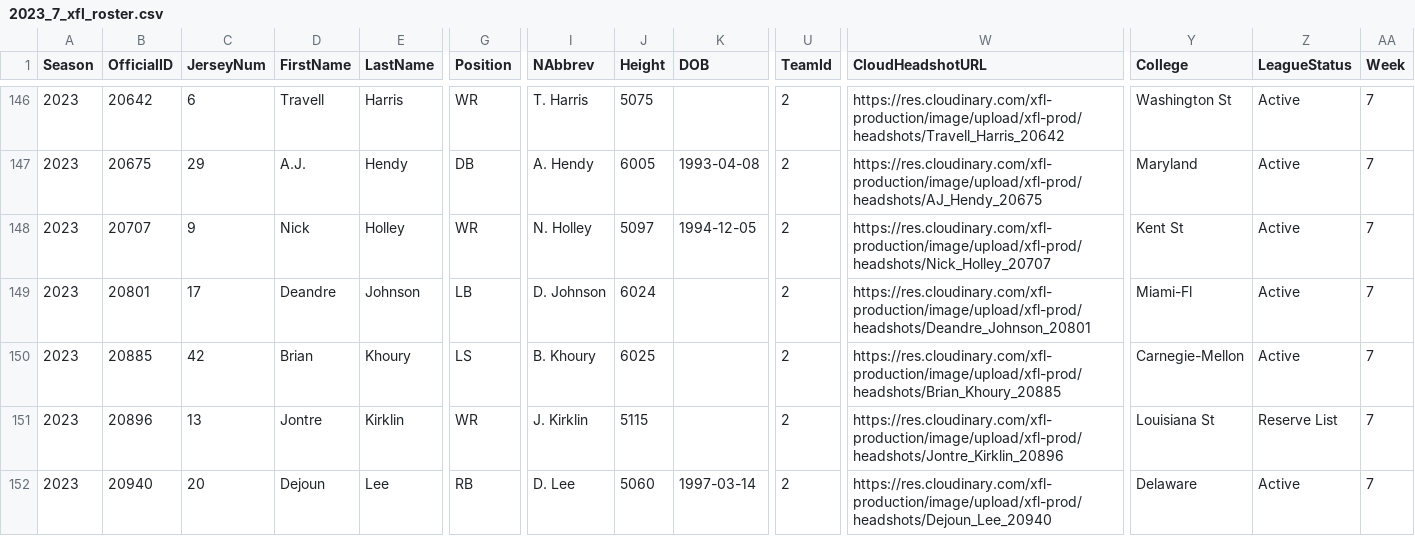
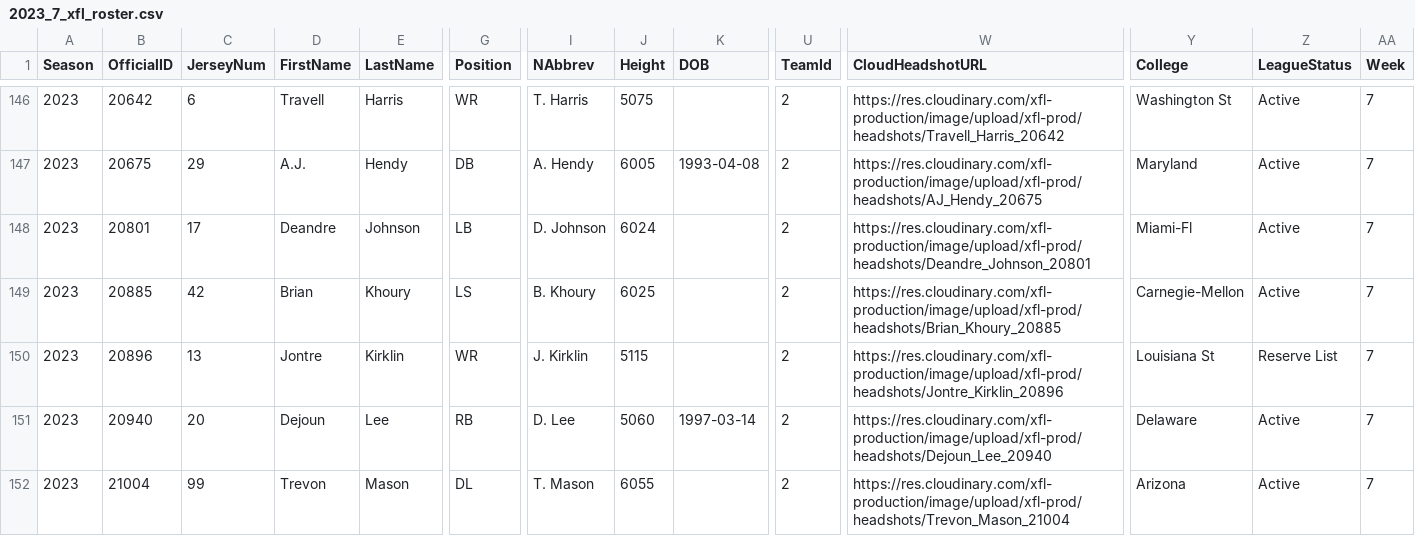
Before and after one commit to armstjc/xfl-2023-data-repository, a CSV file: rosters/weekly_rosters/csv/2023_7_xfl_roster.csv, drawn as a sheet; only a part is shown, gaps mark what is left out; the shorter side is filled out with more unchanged rows; removed rows and columns are numbered as before the commit, all else as after; rows hold the shown columns only; the diff covers the shown part only; the diff names each change by its address in the sheet, - before the commit and + after, or states it on an @@ line.

```diff
--- a/rosters/weekly_rosters/csv/2023_7_xfl_roster.csv
+++ b/rosters/weekly_rosters/csv/2023_7_xfl_roster.csv
-row 148: 2023 | 20707 | 9 | Nick | Holley | WR | N. Holley | 5097 | 1994-12-05 | 2 | https://res.cloudinary.com/xfl-production/image/upload/xfl-prod/headshots/Nick_Holley_20707 | Kent St | Active | 7
```
Also changed, not shown: 2 added rows, 2 removed rows and 1 edited cell elsewhere in this file, rosters/2023_xfl_roster.csv, rosters/weekly_rosters/2023_weekly_xfl_roster.csv, 56 other files.
